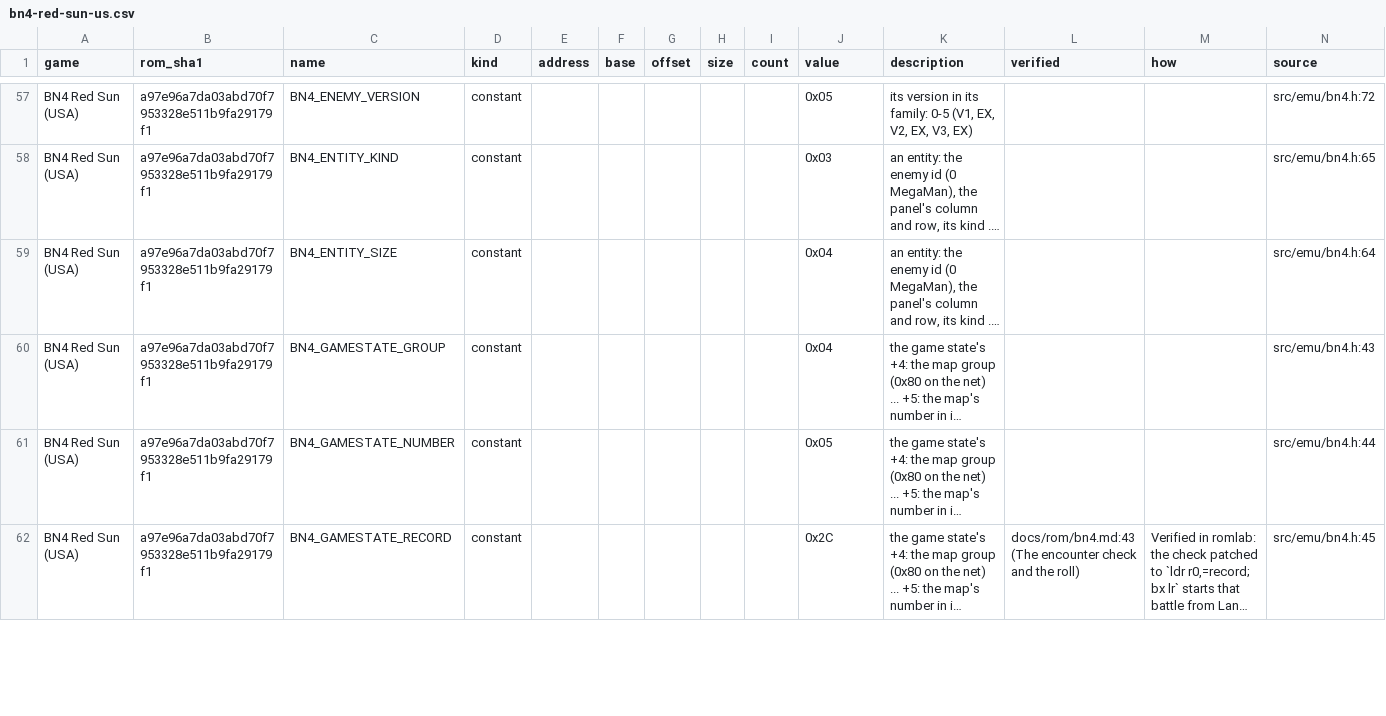
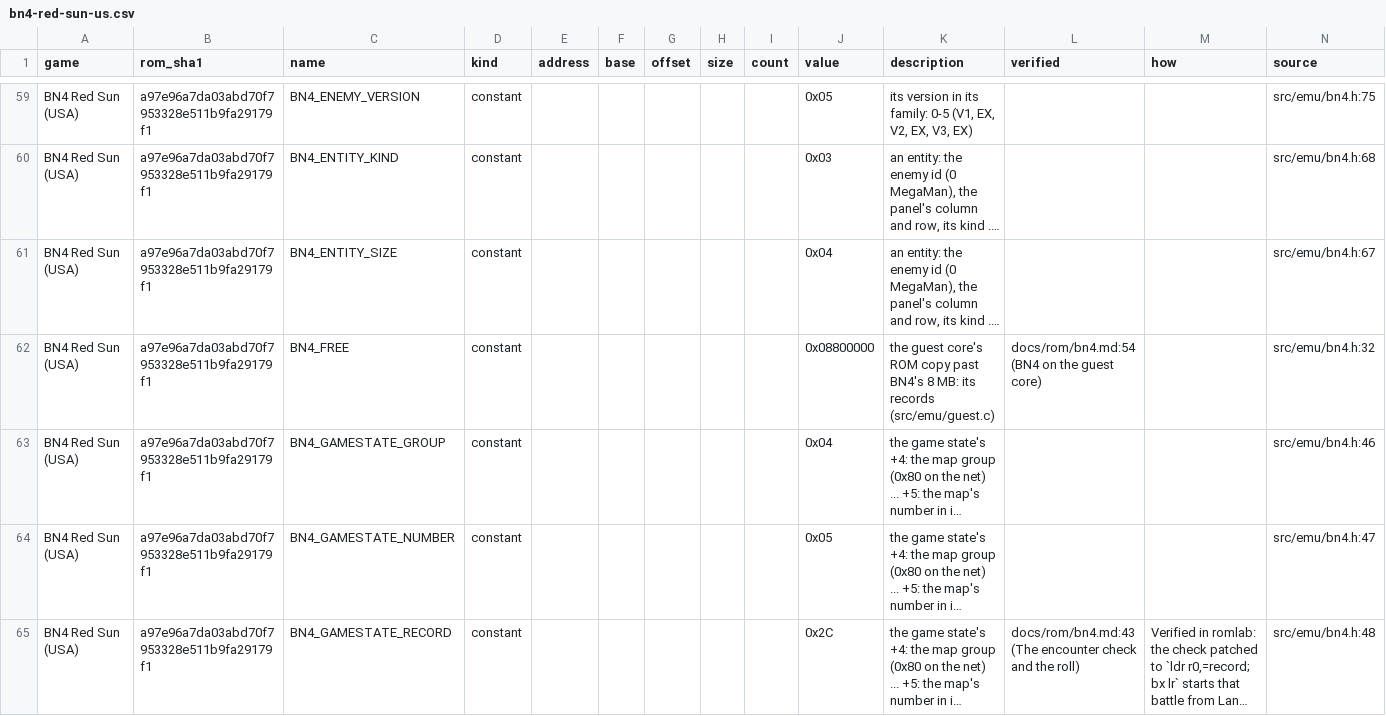
Before and after one commit to saschb2b/Mega-Man-Battle-Network-Cyberworld-Endless, a CSV file: docs/symbols/bn4-red-sun-us.csv, drawn as a sheet; only a part is shown, gaps mark what is left out; long unchanged cells end in …; addresses are those after the commit; the diff covers the shown part only; the diff names each change by its address in the sheet, - before the commit and + after, or states it on an @@ line.

Commit message:
The guest core runs BN4 Red Sun's battles: a GuestGame per game, xdiff's game=bn4
guest.c describes each game it runs (its boot's presses, the routine patched
to answer a record and the record's layout, its modes, its HP and RNG words);
BN4's boot is tools/bn4_lab.py's, kept as xdiff-bn4.state, its HP written as
the battle begins (BN4 writes the NaviStats afresh as a battle is asked).
--xdiff "game=bn4;foes=01@52;hp=60" fights one alone (xdiff_bn4.c): won
with --dev god,onehit at HP 60, lost at hp=1 (GAME OVER). BN5's trace and
boot state byte for byte as before. BN4_RNG_SECONDARY, BN4_FREE and
BN4_NAVI_MAX_HPS named in bn4.h and docs/rom/bn4.md.

```diff
--- a/docs/symbols/bn4-red-sun-us.csv
+++ b/docs/symbols/bn4-red-sun-us.csv
-N59 (source): src/emu/bn4.h:72
+N59 (source): src/emu/bn4.h:75
-N60 (source): src/emu/bn4.h:65
+N60 (source): src/emu/bn4.h:68
-N61 (source): src/emu/bn4.h:64
+N61 (source): src/emu/bn4.h:67
+row 62: BN4 Red Sun (USA) | a97e96a7da03abd70f7953328e511b9fa29179f1 | BN4_FREE | constant |  |  |  |  |  | 0x08800000 | the guest core's ROM copy past BN4's 8 MB: its records (src/emu/guest.c) | docs/rom/bn4.md:54 (BN4 on the guest core) |  | src/emu/bn4.h:32
-N63 (source): src/emu/bn4.h:43
+N63 (source): src/emu/bn4.h:46
-N64 (source): src/emu/bn4.h:44
+N64 (source): src/emu/bn4.h:47
-N65 (source): src/emu/bn4.h:45
+N65 (source): src/emu/bn4.h:48
```
Also changed, not shown: 3 added rows and 69 edited cells elsewhere in this file, 19 other files.
